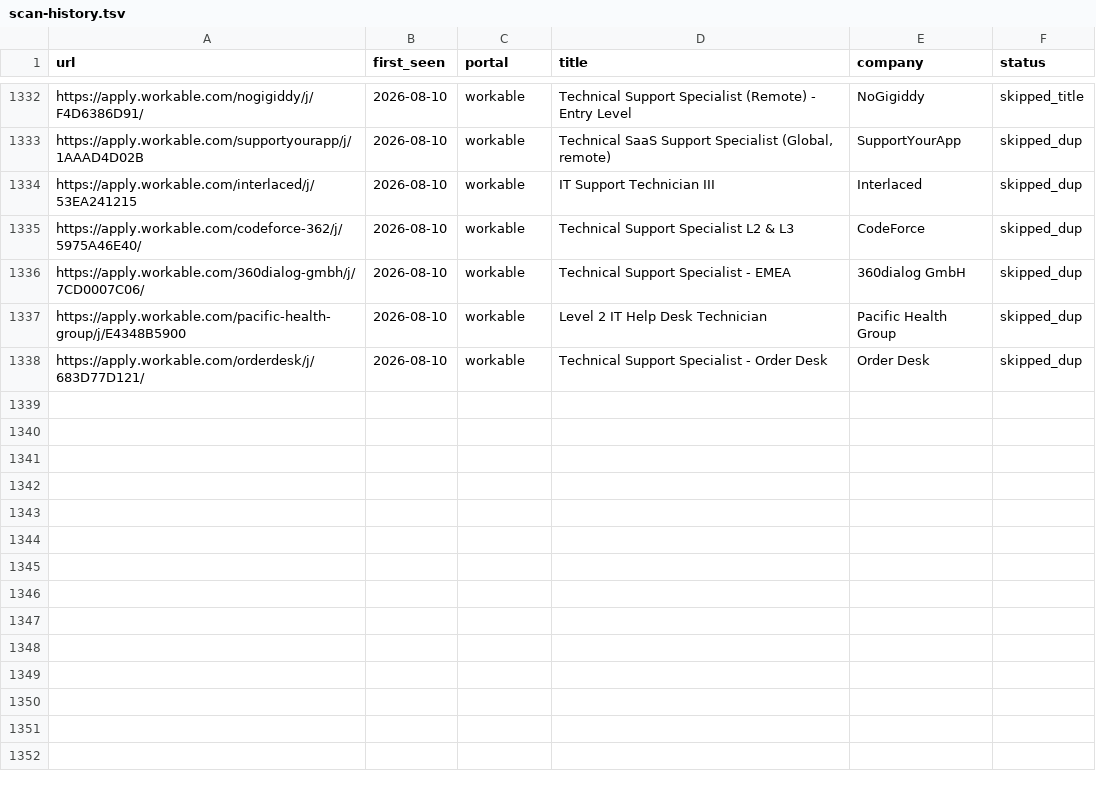
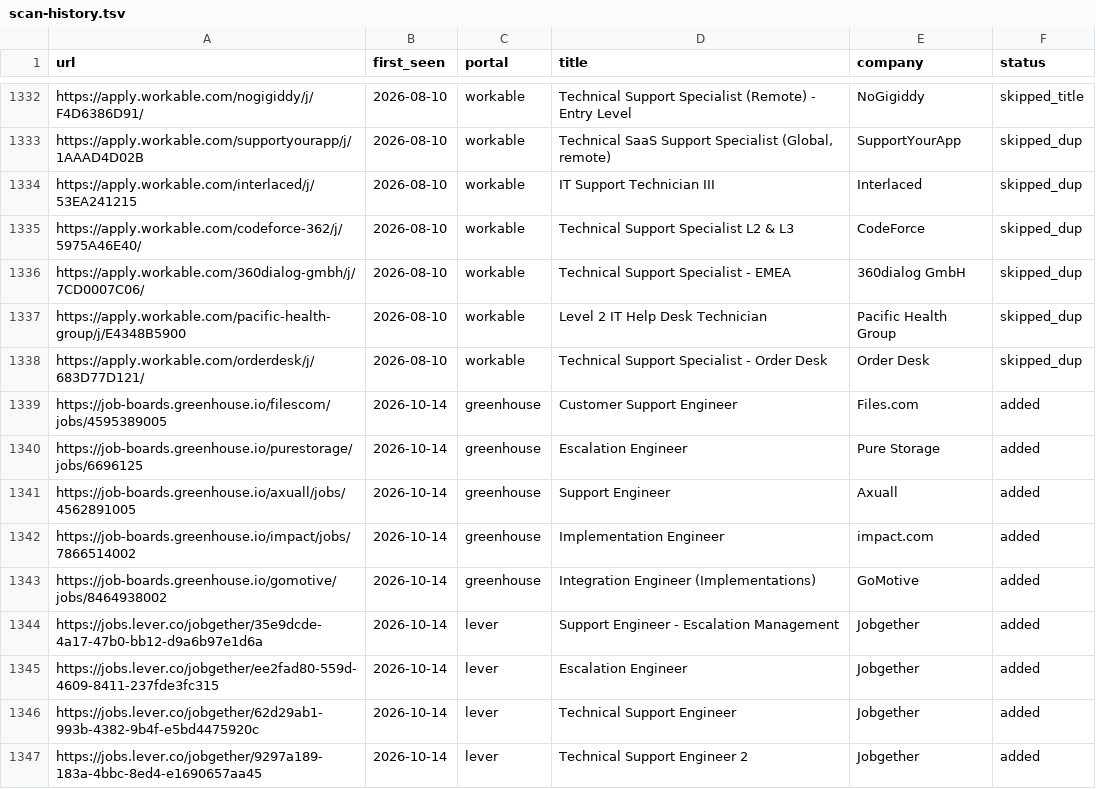
Before and after one commit to AdilovM/career-ops, a TSV file: data/scan-history.tsv, drawn as a sheet; only a part is shown, gaps mark what is left out.

```diff
--- a/data/scan-history.tsv
+++ b/data/scan-history.tsv
@@ -1338 +1338,10 @@ https://apply.workable.com/pacific-health-group/j/E4348B5900	2026-08-10	workable
 https://apply.workable.com/orderdesk/j/683D77D121/	2026-08-10	workable	Technical Support Specialist - Order Desk	Order Desk	skipped_dup
+https://job-boards.greenhouse.io/filescom/jobs/4595389005	2026-10-14	greenhouse	Customer Support Engineer	Files.com	added
+https://job-boards.greenhouse.io/purestorage/jobs/6696125	2026-10-14	greenhouse	Escalation Engineer	Pure Storage	added
+https://job-boards.greenhouse.io/axuall/jobs/4562891005	2026-10-14	greenhouse	Support Engineer	Axuall	added
+https://job-boards.greenhouse.io/impact/jobs/7866514002	2026-10-14	greenhouse	Implementation Engineer	impact.com	added
+https://job-boards.greenhouse.io/gomotive/jobs/8464938002	2026-10-14	greenhouse	Integration Engineer (Implementations)	GoMotive	added
+https://jobs.lever.co/jobgether/35e9dcde-4a17-47b0-bb12-d9a6b97e1d6a	2026-10-14	lever	Support Engineer - Escalation Management	Jobgether	added
+https://jobs.lever.co/jobgether/ee2fad80-559d-4609-8411-237fde3fc315	2026-10-14	lever	Escalation Engineer	Jobgether	added
+https://jobs.lever.co/jobgether/62d29ab1-993b-4382-9b4f-e5bd4475920c	2026-10-14	lever	Technical Support Engineer	Jobgether	added
+https://jobs.lever.co/jobgether/9297a189-183a-4bbc-8ed4-e1690657aa45	2026-10-14	lever	Technical Support Engineer 2	Jobgether	added
```
Also changed, not shown: 1 other file.
